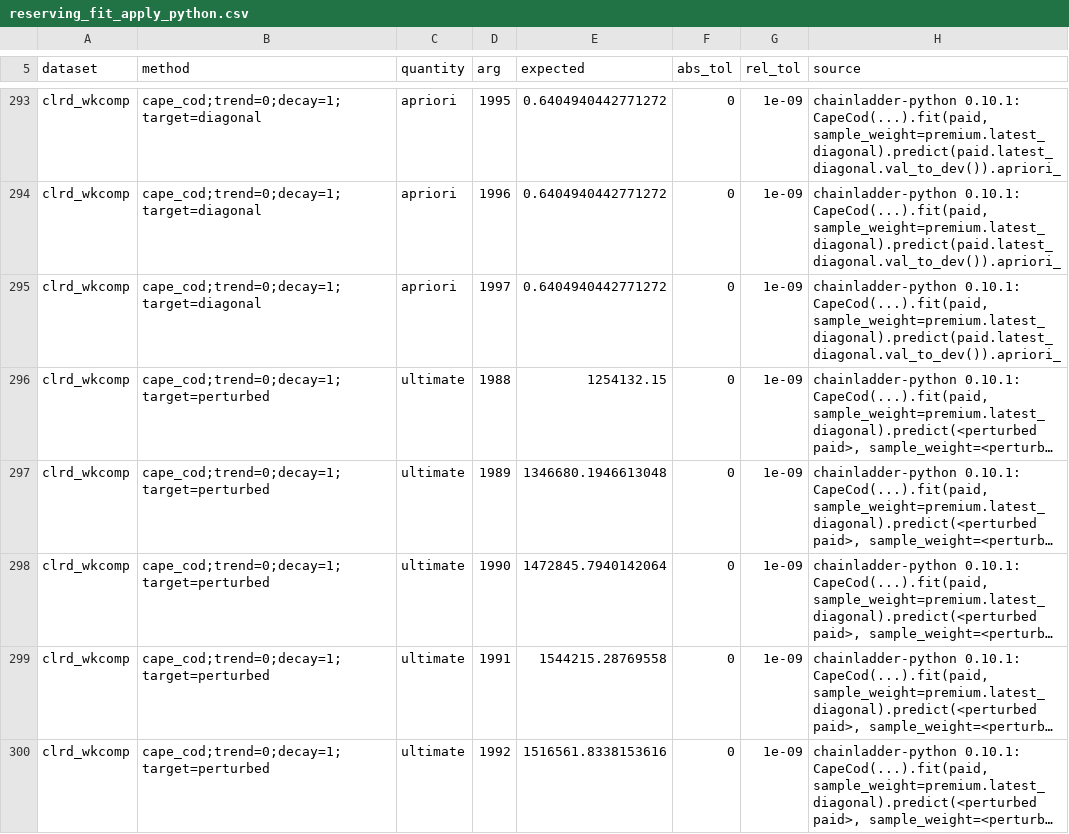
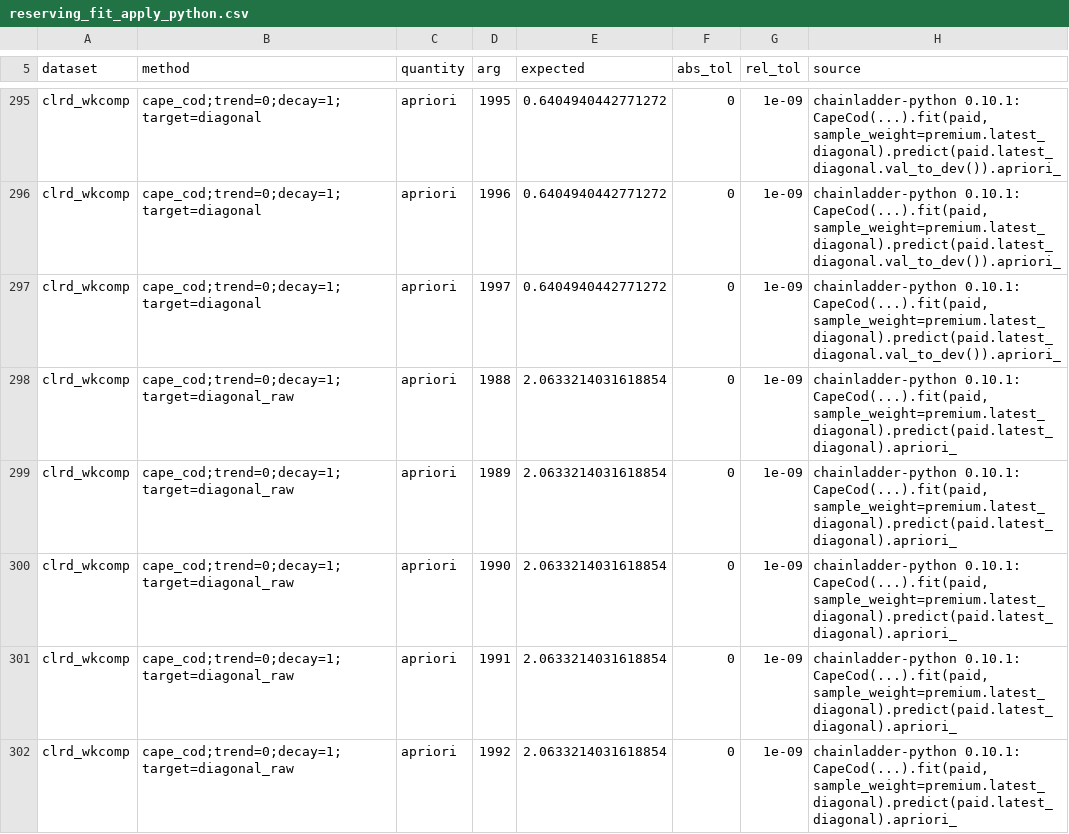
Before and after one commit to EKtheSage/prospicio, a CSV file: validation/reference/reserving_fit_apply_python.csv, drawn as a sheet; only a part is shown, gaps mark what is left out; the shorter side is filled out with more unchanged rows; long unchanged cells end in …; the diff covers the shown part only; the diff names each change by its address in the sheet, - before the commit and + after, or states it on an @@ line.

```diff
--- a/validation/reference/reserving_fit_apply_python.csv
+++ b/validation/reference/reserving_fit_apply_python.csv
+row 298: clrd_wkcomp | cape_cod;trend=0;decay=1;target=diagonal_raw | apriori | 1988 | 2.0633214031618854 | 0 | 1e-09 | chainladder-python 0.10.1: CapeCod(...).fit(paid, sample_weight=premium.latest_diagonal).predict(paid.latest_diagonal).apriori_
+row 299: clrd_wkcomp | cape_cod;trend=0;decay=1;target=diagonal_raw | apriori | 1989 | 2.0633214031618854 | 0 | 1e-09 | chainladder-python 0.10.1: CapeCod(...).fit(paid, sample_weight=premium.latest_diagonal).predict(paid.latest_diagonal).apriori_
+row 300: clrd_wkcomp | cape_cod;trend=0;decay=1;target=diagonal_raw | apriori | 1990 | 2.0633214031618854 | 0 | 1e-09 | chainladder-python 0.10.1: CapeCod(...).fit(paid, sample_weight=premium.latest_diagonal).predict(paid.latest_diagonal).apriori_
+row 301: clrd_wkcomp | cape_cod;trend=0;decay=1;target=diagonal_raw | apriori | 1991 | 2.0633214031618854 | 0 | 1e-09 | chainladder-python 0.10.1: CapeCod(...).fit(paid, sample_weight=premium.latest_diagonal).predict(paid.latest_diagonal).apriori_
+row 302: clrd_wkcomp | cape_cod;trend=0;decay=1;target=diagonal_raw | apriori | 1992 | 2.0633214031618854 | 0 | 1e-09 | chainladder-python 0.10.1: CapeCod(...).fit(paid, sample_weight=premium.latest_diagonal).predict(paid.latest_diagonal).apriori_
```
Also changed, not shown: 17 added rows elsewhere in this file, 9 other files.
